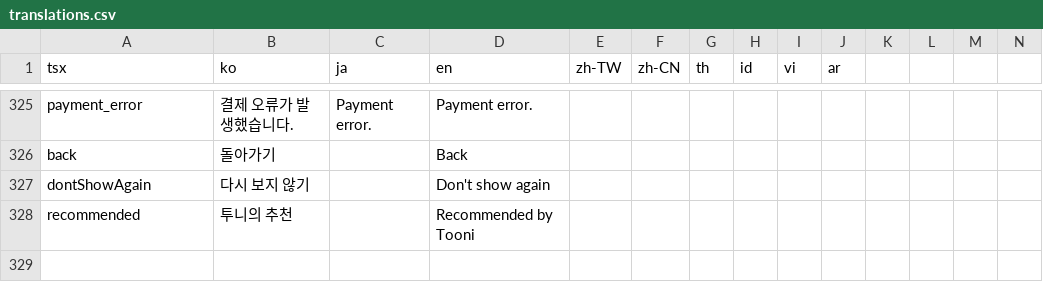
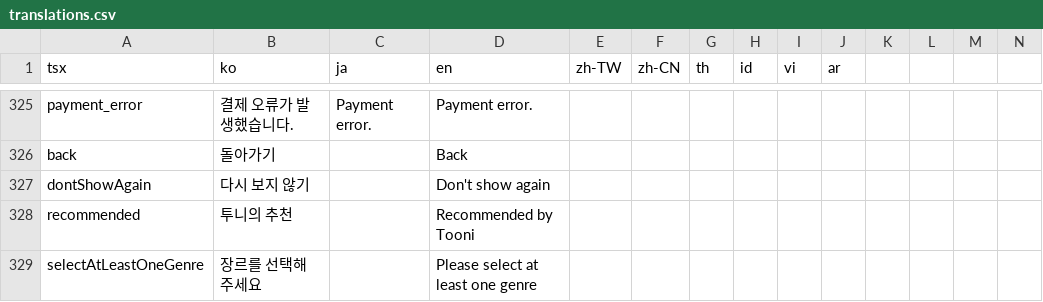
Before and after one commit to rafi-isakh/animation-studio, a CSV file: public/translations.csv, drawn as a sheet; only a part is shown, gaps mark what is left out; rows hold the shown columns only; the diff names each change by its address in the sheet, - before the commit and + after, or states it on an @@ line.

Commit message:
Select at least one genre

```diff
--- a/public/translations.csv
+++ b/public/translations.csv
+row 329: selectAtLeastOneGenre | 장르를 선택해 주세요 |  | Please select at least one genre
```
Also changed, not shown: 2 other files.
